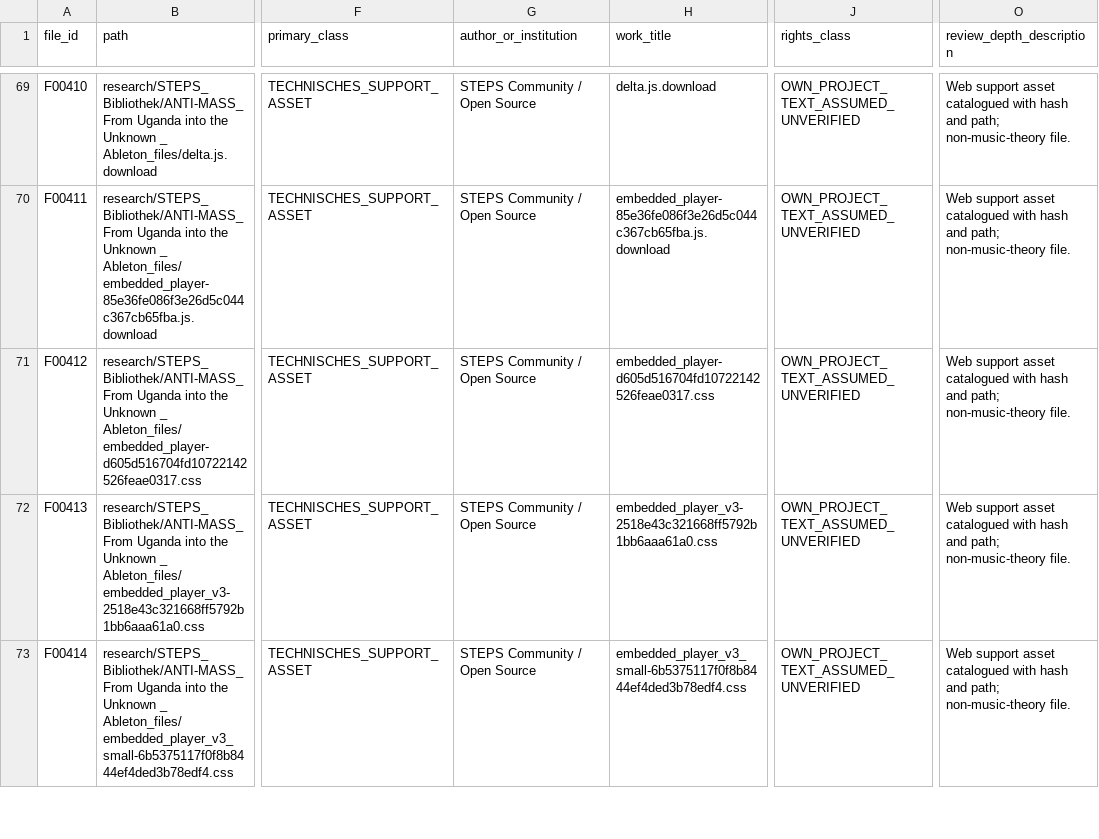
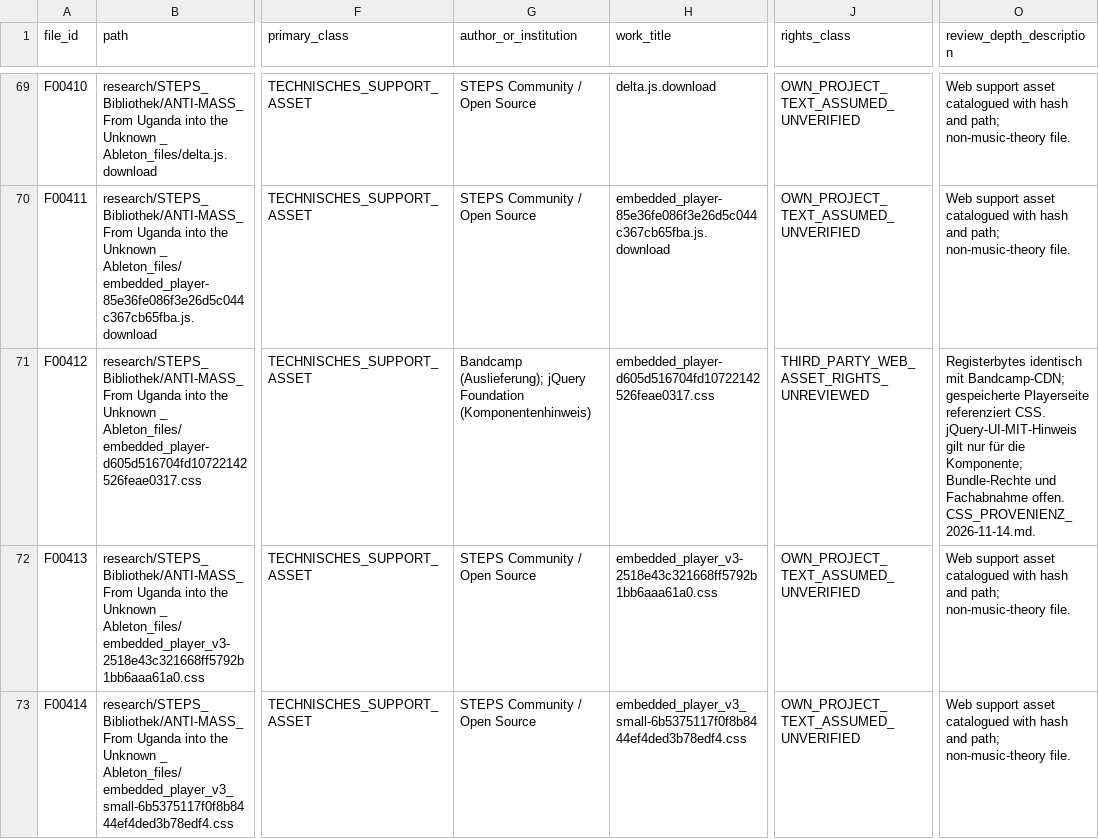
Before and after one commit to n05a-design/steps, a CSV file: knowledge/sources/MUSIC_SOURCE_REVIEW_PROGRESS.csv, drawn as a sheet; only a part is shown, gaps mark what is left out; the diff covers the shown part only; the diff names each change by its address in the sheet, - before the commit and + after, or states it on an @@ line.

Commit message:
audit: trace Bandcamp CSS origin and qualify graph evidence
Signed-off-by: n05a-design <n05a.musik@gmail.com>

```diff
--- a/knowledge/sources/MUSIC_SOURCE_REVIEW_PROGRESS.csv
+++ b/knowledge/sources/MUSIC_SOURCE_REVIEW_PROGRESS.csv
-G71 (author_or_institution): STEPS Community / Open Source
+G71 (author_or_institution): Bandcamp (Auslieferung); jQuery Foundation (Komponentenhinweis)
-J71 (rights_class): OWN_PROJECT_TEXT_ASSUMED_UNVERIFIED
+J71 (rights_class): THIRD_PARTY_WEB_ASSET_RIGHTS_UNREVIEWED
-O71 (review_depth_description): Web support asset catalogued with hash and path; non-music-theory file.
+O71 (review_depth_description): Registerbytes identisch mit Bandcamp-CDN; gespeicherte Playerseite referenziert CSS. jQuery-UI-MIT-Hinweis gilt nur für die Komponente; Bundle-Rechte und Fachabnahme offen. CSS_PROVENIENZ_2026-11-14.md.
```
Also changed, not shown: 15 edited cells elsewhere in this file, knowledge/benchmark/COVERAGE.csv, 19 other files.
